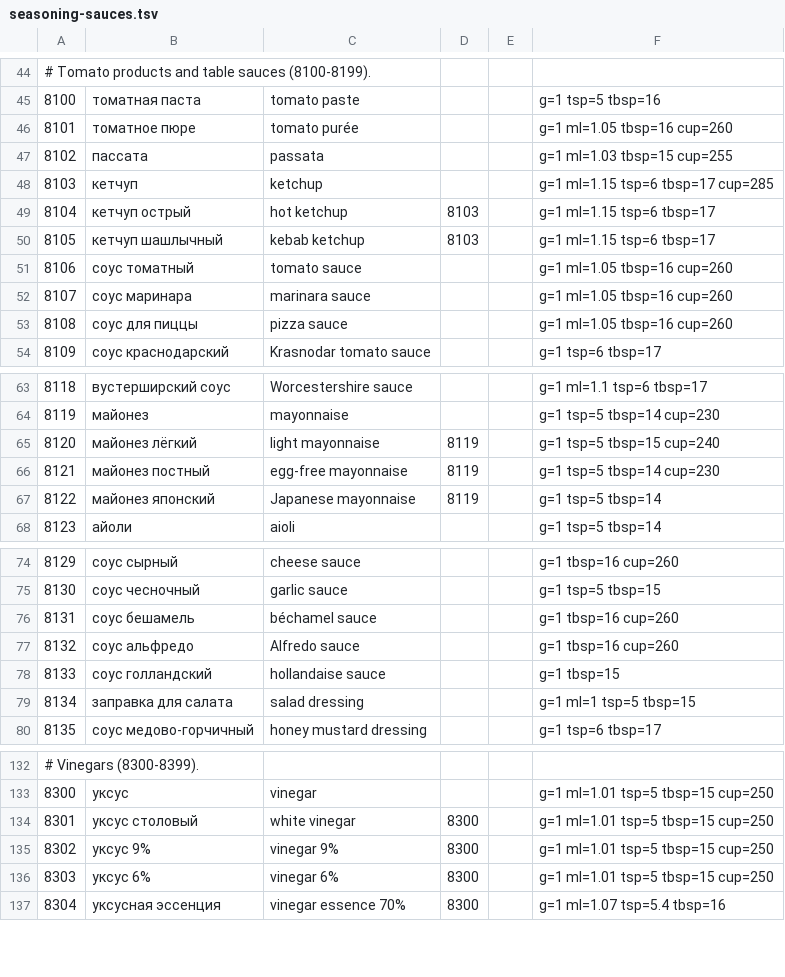
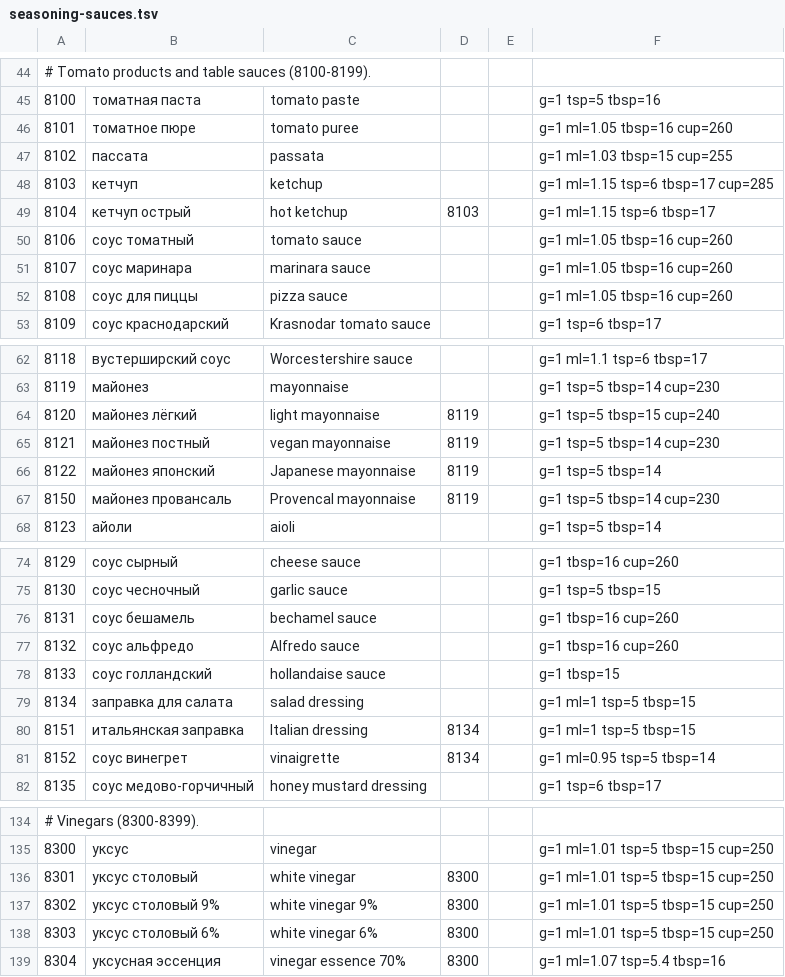
Before and after one commit to naturalperformance-studio/recipe-fork, a TSV file: dictionary/seasoning-sauces.tsv, drawn as a sheet; only a part is shown, gaps mark what is left out.

```diff
--- a/dictionary/seasoning-sauces.tsv
+++ b/dictionary/seasoning-sauces.tsv
@@ -45,3 +45,3 @@
 8100	томатная паста	tomato paste			g=1 tsp=5 tbsp=16
-8101	томатное пюре	tomato purée			g=1 ml=1.05 tbsp=16 cup=260
+8101	томатное пюре	tomato puree			g=1 ml=1.05 tbsp=16 cup=260
 8102	пассата	passata			g=1 ml=1.03 tbsp=15 cup=255
@@ -49,3 +49,2 @@
 8104	кетчуп острый	hot ketchup	8103		g=1 ml=1.15 tsp=6 tbsp=17
-8105	кетчуп шашлычный	kebab ketchup	8103		g=1 ml=1.15 tsp=6 tbsp=17
 8106	соус томатный	tomato sauce			g=1 ml=1.05 tbsp=16 cup=260
@@ -65,4 +64,5 @@
 8120	майонез лёгкий	light mayonnaise	8119		g=1 tsp=5 tbsp=15 cup=240
-8121	майонез постный	egg-free mayonnaise	8119		g=1 tsp=5 tbsp=14 cup=230
+8121	майонез постный	vegan mayonnaise	8119		g=1 tsp=5 tbsp=14 cup=230
 8122	майонез японский	Japanese mayonnaise	8119		g=1 tsp=5 tbsp=14
+8150	майонез провансаль	Provencal mayonnaise	8119		g=1 tsp=5 tbsp=14 cup=230
 8123	айоли	aioli			g=1 tsp=5 tbsp=14
@@ -75,3 +75,3 @@
 8130	соус чесночный	garlic sauce			g=1 tsp=5 tbsp=15
-8131	соус бешамель	béchamel sauce			g=1 tbsp=16 cup=260
+8131	соус бешамель	bechamel sauce			g=1 tbsp=16 cup=260
 8132	соус альфредо	Alfredo sauce			g=1 tbsp=16 cup=260
@@ -79,2 +79,4 @@
 8134	заправка для салата	salad dressing			g=1 ml=1 tsp=5 tbsp=15
+8151	итальянская заправка	Italian dressing	8134		g=1 ml=1 tsp=5 tbsp=15
+8152	соус винегрет	vinaigrette	8134		g=1 ml=0.95 tsp=5 tbsp=14
 8135	соус медово-горчичный	honey mustard dressing			g=1 tsp=6 tbsp=17
@@ -134,4 +136,4 @@
 8301	уксус столовый	white vinegar	8300		g=1 ml=1.01 tsp=5 tbsp=15 cup=250
-8302	уксус 9%	vinegar 9%	8300		g=1 ml=1.01 tsp=5 tbsp=15 cup=250
-8303	уксус 6%	vinegar 6%	8300		g=1 ml=1.01 tsp=5 tbsp=15 cup=250
+8302	уксус столовый 9%	white vinegar 9%	8300		g=1 ml=1.01 tsp=5 tbsp=15 cup=250
+8303	уксус столовый 6%	white vinegar 6%	8300		g=1 ml=1.01 tsp=5 tbsp=15 cup=250
 8304	уксусная эссенция	vinegar essence 70%	8300		g=1 ml=1.07 tsp=5.4 tbsp=16
```
Also changed, not shown: dictionary/seasoning-other.tsv, dictionary/seasoning-preserves.tsv, 3 other files.
